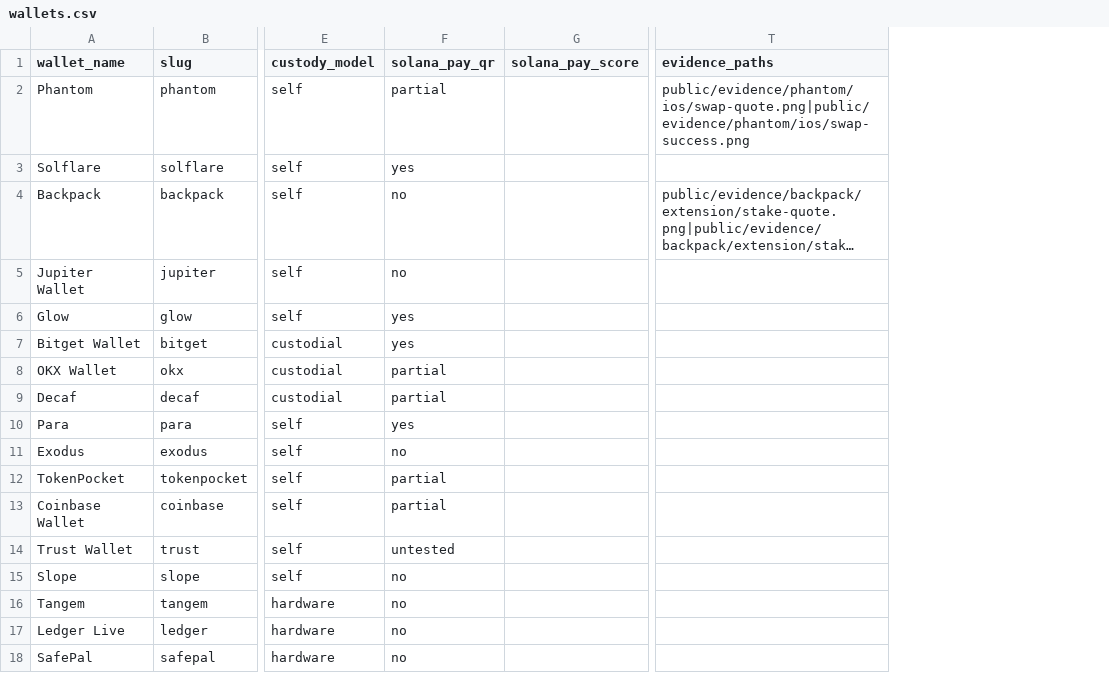
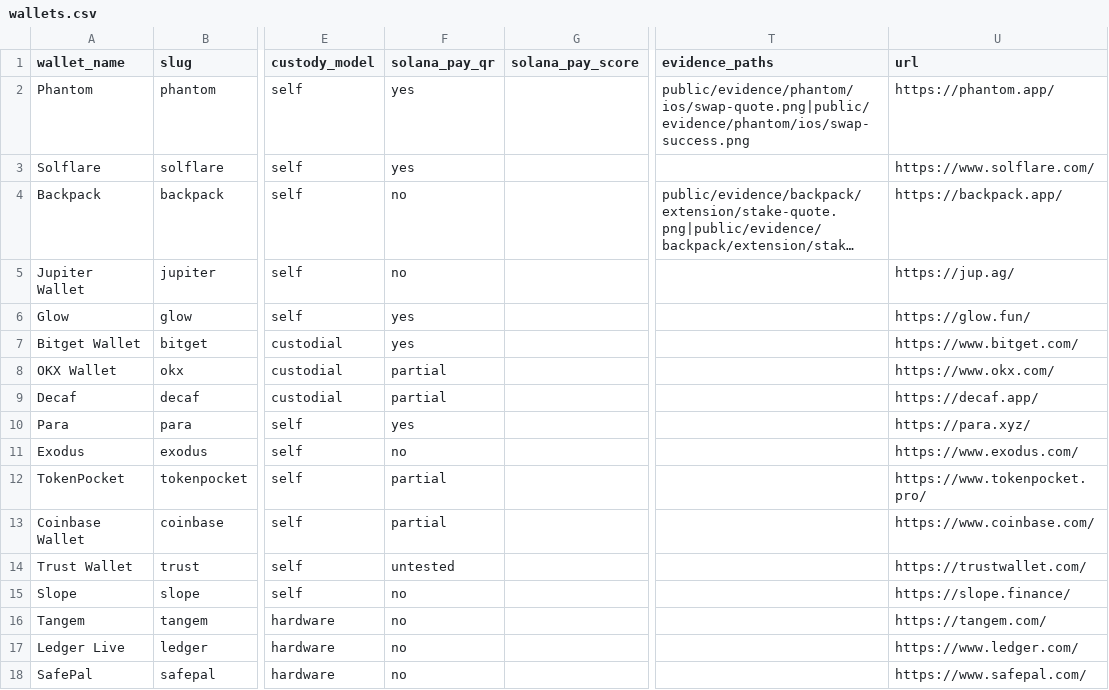
Before and after one commit to sidpan2011/solpay-ready, a CSV file: data/wallets.csv, drawn as a sheet; only a part is shown, gaps mark what is left out; long unchanged cells end in …; the diff names each change by its address in the sheet, - before the commit and + after, or states it on an @@ line.

```diff
--- a/data/wallets.csv
+++ b/data/wallets.csv
+column U (url), rows 2-18: https://phantom.app/ | https://www.solflare.com/ | https://backpack.app/ | https://jup.ag/ | https://glow.fun/ | https://www.bitget.com/ | https://www.okx.com/ | https://decaf.app/ | https://para.xyz/ | https://www.exodus.com/ | https://www.tokenpocket.pro/ | https://www.coinbase.com/ | https://trustwallet.com/ | https://slope.finance/ | https://tangem.com/ | https://www.ledger.com/ | https://www.safepal.com/
-F2 (solana_pay_qr): partial
+F2 (solana_pay_qr): yes
```
Also changed, not shown: 11 other files.
